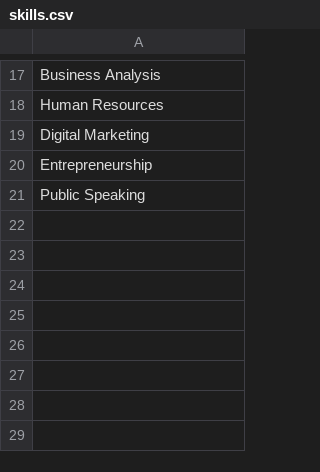
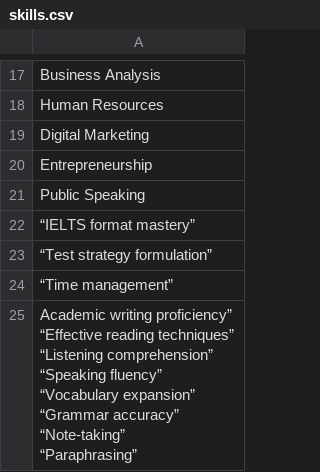
Before and after one commit to tlong-ds/dbms_online_learning, a CSV file: services/api/skills.csv, drawn as a sheet; only a part is shown, gaps mark what is left out; ↵ is a line break in a cell; the diff names each change by its address in the sheet, - before the commit and + after, or states it on an @@ line.

Commit message:
Update skills.csv

```diff
--- a/services/api/skills.csv
+++ b/services/api/skills.csv
+row 22: “IELTS format mastery”
+row 23: “Test strategy formulation”
+row 24: “Time management”
+row 25: Academic writing proficiency” ↵ “Effective reading techniques” ↵ “Listening comprehension” ↵ “Speaking fluency” ↵ “Vocabulary expansion” ↵ “Grammar accuracy” ↵ “Note-taking” ↵ “Paraphrasing”
```
